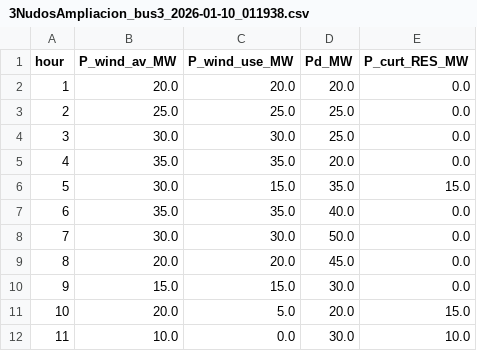
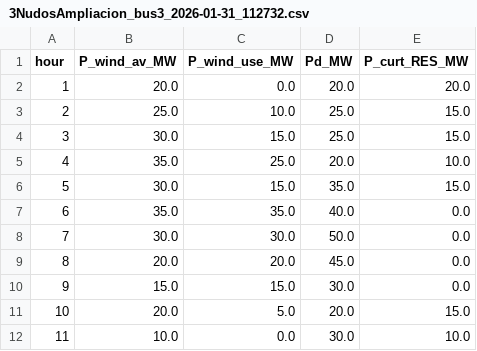
Before and after one commit to mjimenezdevega/TFG_OPF_UC, a CSV file: OPF-Multi-Period/Results/3NudosAmpliacion_bus3_2026-01-31_112732.csv (was OPF-Multi-Period/Results/3NudosAmpliacion_bus3_2026-01-10_011938.csv), drawn as a sheet; only a part is shown.

```diff
--- a/OPF-Multi-Period/Results/3NudosAmpliacion_bus3_2026-01-10_011938.csv
+++ b/OPF-Multi-Period/Results/3NudosAmpliacion_bus3_2026-01-31_112732.csv
@@ -1,6 +1,6 @@
 hour,P_wind_av_MW,P_wind_use_MW,Pd_MW,P_curt_RES_MW
-1,20.0,20.0,20.0,0.0
-2,25.0,25.0,25.0,0.0
-3,30.0,30.0,25.0,0.0
-4,35.0,35.0,20.0,0.0
+1,20.0,0.0,20.0,20.0
+2,25.0,10.0,25.0,15.0
+3,30.0,15.0,25.0,15.0
+4,35.0,25.0,20.0,10.0
 5,30.0,15.0,35.0,15.0
```
Also changed, not shown: OPF-Multi-Period/Results/3NudosAmpliacion_bus2_2026-01-31_112732.csv, 34 other files.
